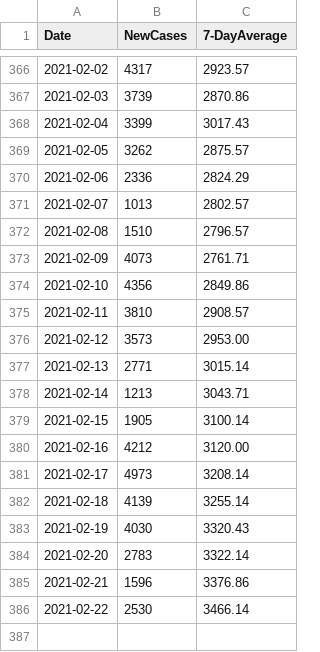
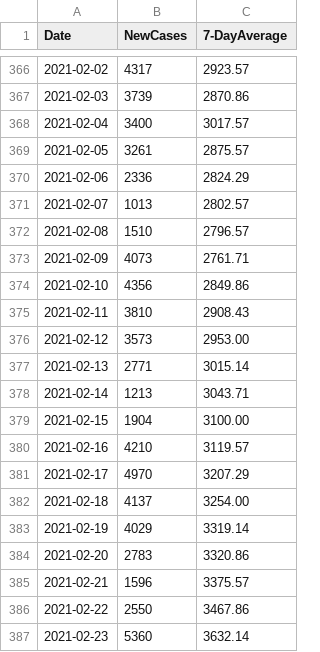
Before and after one commit to covidxix/csvdata, a CSV file: new_cases.csv, drawn as a sheet; only a part is shown, gaps mark what is left out.

```diff
--- a/new_cases.csv
+++ b/new_cases.csv
@@ -367,4 +367,4 @@ Date,NewCases,7-DayAverage
 2021-02-03,3739,2870.86
-2021-02-04,3399,3017.43
-2021-02-05,3262,2875.57
+2021-02-04,3400,3017.57
+2021-02-05,3261,2875.57
 2021-02-06,2336,2824.29
@@ -374,3 +374,3 @@ Date,NewCases,7-DayAverage
 2021-02-10,4356,2849.86
-2021-02-11,3810,2908.57
+2021-02-11,3810,2908.43
 2021-02-12,3573,2953.00
@@ -378,9 +378,10 @@ Date,NewCases,7-DayAverage
 2021-02-14,1213,3043.71
-2021-02-15,1905,3100.14
-2021-02-16,4212,3120.00
-2021-02-17,4973,3208.14
-2021-02-18,4139,3255.14
-2021-02-19,4030,3320.43
-2021-02-20,2783,3322.14
-2021-02-21,1596,3376.86
-2021-02-22,2530,3466.14
+2021-02-15,1904,3100.00
+2021-02-16,4210,3119.57
+2021-02-17,4970,3207.29
+2021-02-18,4137,3254.00
+2021-02-19,4029,3319.14
+2021-02-20,2783,3320.86
+2021-02-21,1596,3375.57
+2021-02-22,2550,3467.86
+2021-02-23,5360,3632.14
```
Also changed, not shown: deaths.csv, iva.csv.
